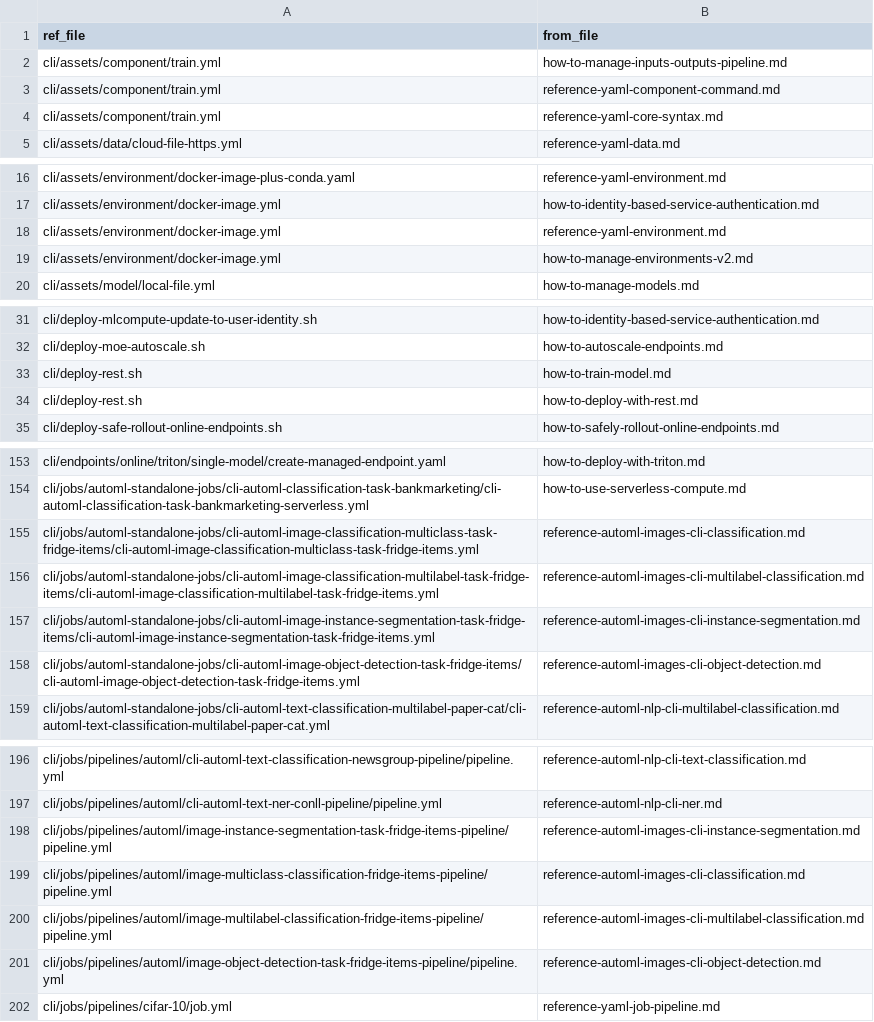
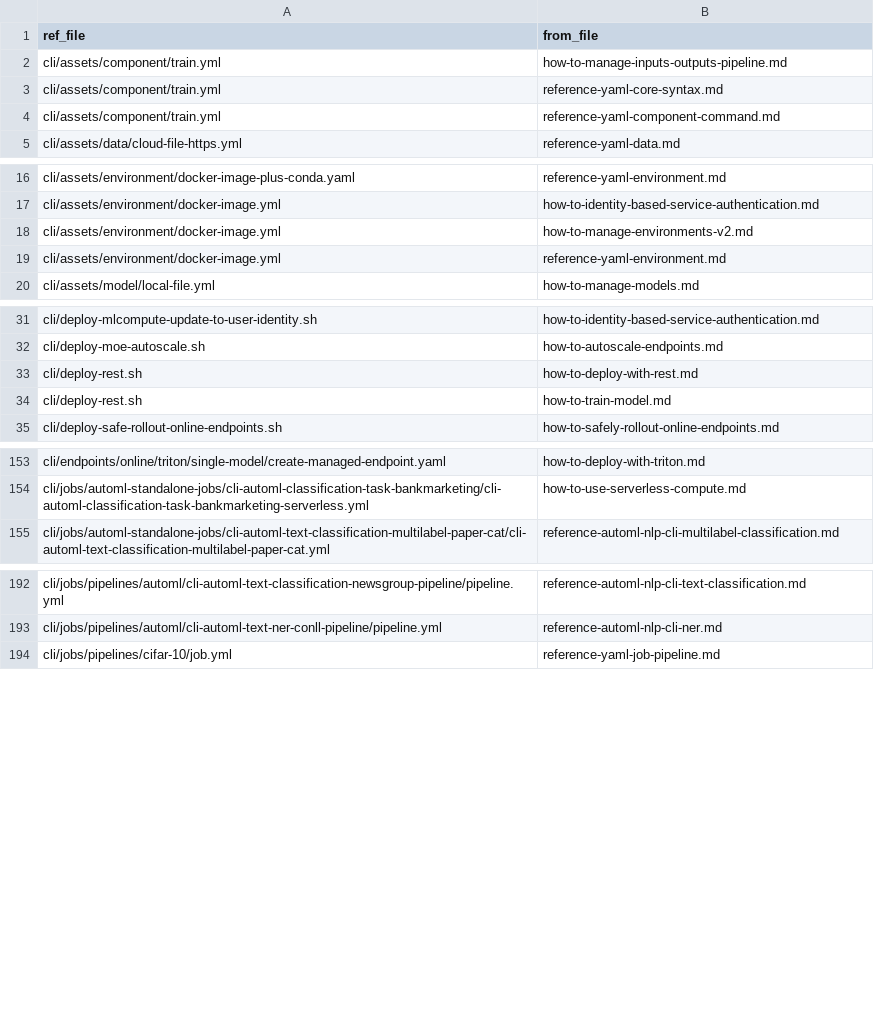
Before and after one commit to sdgilley/learn-tools, a CSV file: GitHub/refs-found-ml.csv, drawn as a sheet; only a part is shown, gaps mark what is left out; the diff covers the shown part only.

```diff
--- a/GitHub/refs-found-ml.csv
+++ b/GitHub/refs-found-ml.csv
@@ -2,4 +2,4 @@ ref_file,from_file
 cli/assets/component/train.yml,how-to-manage-inputs-outputs-pipeline.md
+cli/assets/component/train.yml,reference-yaml-core-syntax.md
 cli/assets/component/train.yml,reference-yaml-component-command.md
-cli/assets/component/train.yml,reference-yaml-core-syntax.md
 cli/assets/data/cloud-file-https.yml,reference-yaml-data.md
@@ -17,4 +17,4 @@ cli/assets/environment/docker-image-plus-conda.yaml,reference-yaml-environment.m
 cli/assets/environment/docker-image.yml,how-to-identity-based-service-authentication.md
+cli/assets/environment/docker-image.yml,how-to-manage-environments-v2.md
 cli/assets/environment/docker-image.yml,reference-yaml-environment.md
-cli/assets/environment/docker-image.yml,how-to-manage-environments-v2.md
 cli/assets/model/local-file.yml,how-to-manage-models.md
@@ -32,4 +32,4 @@ cli/deploy-mlcompute-update-to-user-identity.sh,how-to-identity-based-service-au
 cli/deploy-moe-autoscale.sh,how-to-autoscale-endpoints.md
+cli/deploy-rest.sh,how-to-deploy-with-rest.md
 cli/deploy-rest.sh,how-to-train-model.md
-cli/deploy-rest.sh,how-to-deploy-with-rest.md
 cli/deploy-safe-rollout-online-endpoints.sh,how-to-safely-rollout-online-endpoints.md
@@ -154,6 +154,2 @@ cli/endpoints/online/triton/single-model/create-managed-endpoint.yaml,how-to-dep
 cli/jobs/automl-standalone-jobs/cli-automl-classification-task-bankmarketing/cli-automl-classification-task-bankmarketing-serverless.yml,how-to-use-serverless-compute.md
-cli/jobs/automl-standalone-jobs/cli-automl-image-classification-multiclass-task-fridge-items/cli-automl-image-classification-multiclass-task-fridge-items.yml,reference-automl-images-cli-classification.md
-cli/jobs/automl-standalone-jobs/cli-automl-image-classification-multilabel-task-fridge-items/cli-automl-image-classification-multilabel-task-fridge-items.yml,reference-automl-images-cli-multilabel-classification.md
-cli/jobs/automl-standalone-jobs/cli-automl-image-instance-segmentation-task-fridge-items/cli-automl-image-instance-segmentation-task-fridge-items.yml,reference-automl-images-cli-instance-segmentation.md
-cli/jobs/automl-standalone-jobs/cli-automl-image-object-detection-task-fridge-items/cli-automl-image-object-detection-task-fridge-items.yml,reference-automl-images-cli-object-detection.md
 cli/jobs/automl-standalone-jobs/cli-automl-text-classification-multilabel-paper-cat/cli-automl-text-classification-multilabel-paper-cat.yml,reference-automl-nlp-cli-multilabel-classification.md
@@ -197,6 +193,2 @@ cli/jobs/pipelines/automl/cli-automl-text-classification-newsgroup-pipeline/pipe
 cli/jobs/pipelines/automl/cli-automl-text-ner-conll-pipeline/pipeline.yml,reference-automl-nlp-cli-ner.md
-cli/jobs/pipelines/automl/image-instance-segmentation-task-fridge-items-pipeline/pipeline.yml,reference-automl-images-cli-instance-segmentation.md
-cli/jobs/pipelines/automl/image-multiclass-classification-fridge-items-pipeline/pipeline.yml,reference-automl-images-cli-classification.md
-cli/jobs/pipelines/automl/image-multilabel-classification-fridge-items-pipeline/pipeline.yml,reference-automl-images-cli-multilabel-classification.md
-cli/jobs/pipelines/automl/image-object-detection-task-fridge-items-pipeline/pipeline.yml,reference-automl-images-cli-object-detection.md
 cli/jobs/pipelines/cifar-10/job.yml,reference-yaml-job-pipeline.md
```
Also changed, not shown: 12 moved rows elsewhere in this file, 1 other file.
